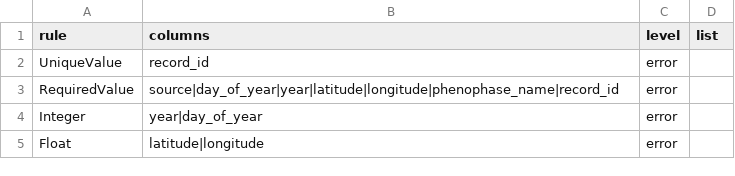
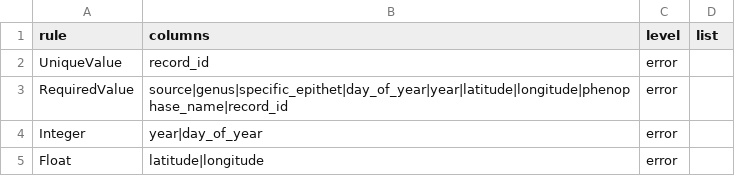
Before and after one commit to biocodellc/ontology-data-pipeline, a CSV file: config/rules.csv, drawn as a sheet.

Commit message:
make genus & specific_epithet required columns

```diff
--- a/config/rules.csv
+++ b/config/rules.csv
@@ -2,3 +2,3 @@ rule,columns,level,list
 UniqueValue,record_id,error,
-RequiredValue,source|day_of_year|year|latitude|longitude|phenophase_name|record_id,error,
+RequiredValue,source|genus|specific_epithet|day_of_year|year|latitude|longitude|phenophase_name|record_id,error,
 Integer,year|day_of_year,error,
```
